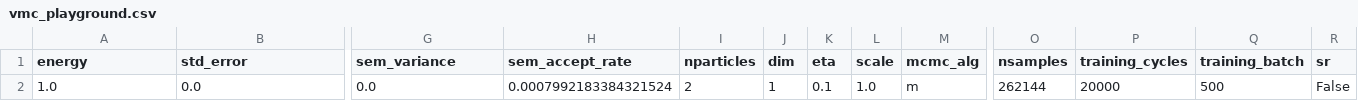
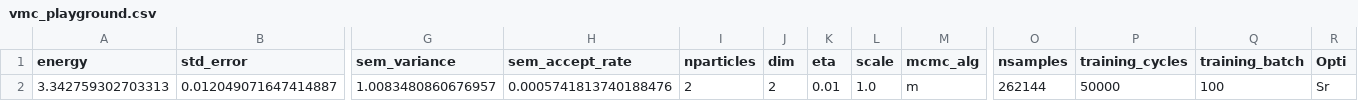
Before and after one commit to Daniel-Haas-B/NeuralQuantumState, a CSV file: data/vmc_playground.csv, drawn as a sheet; only a part is shown, gaps mark what is left out; removed rows and columns are numbered as before the commit, all else as after; rows hold the shown columns only; the diff names each change by its address in the sheet, - before the commit and + after, or states it on an @@ line.

```diff
--- a/data/vmc_playground.csv
+++ b/data/vmc_playground.csv
-R1: sr
+R1: Opti
-row 2: 1.0 | 0.0 | 0.0 | 0.0007992183384321524 | 2 | 1 | 0.1 | 1.0 | m | 262144 | 20000 | 500 | False
+row 2: 3.342759302703313 | 0.012049071647414887 | 1.0083480860676957 | 0.0005741813740188476 | 2 | 2 | 0.01 | 1.0 | m | 262144 | 50000 | 100 | Sr
```
Also changed, not shown: data/playground.csv, 25 other files.
